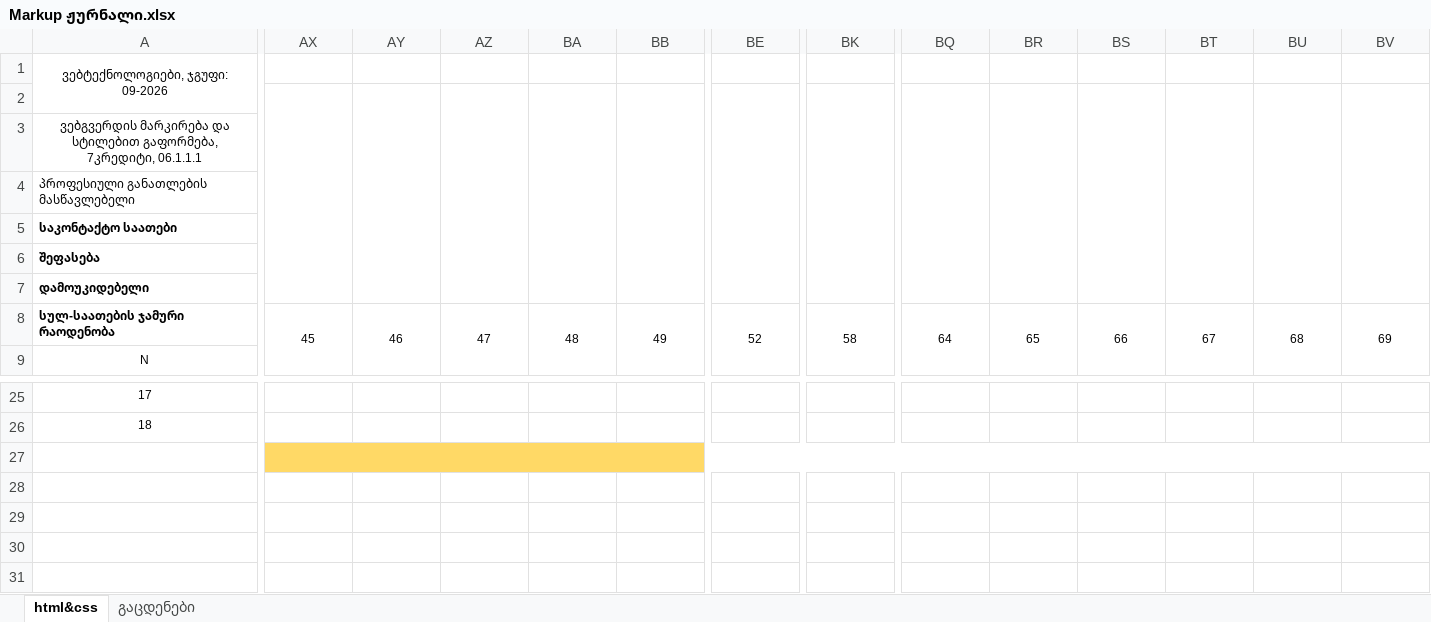
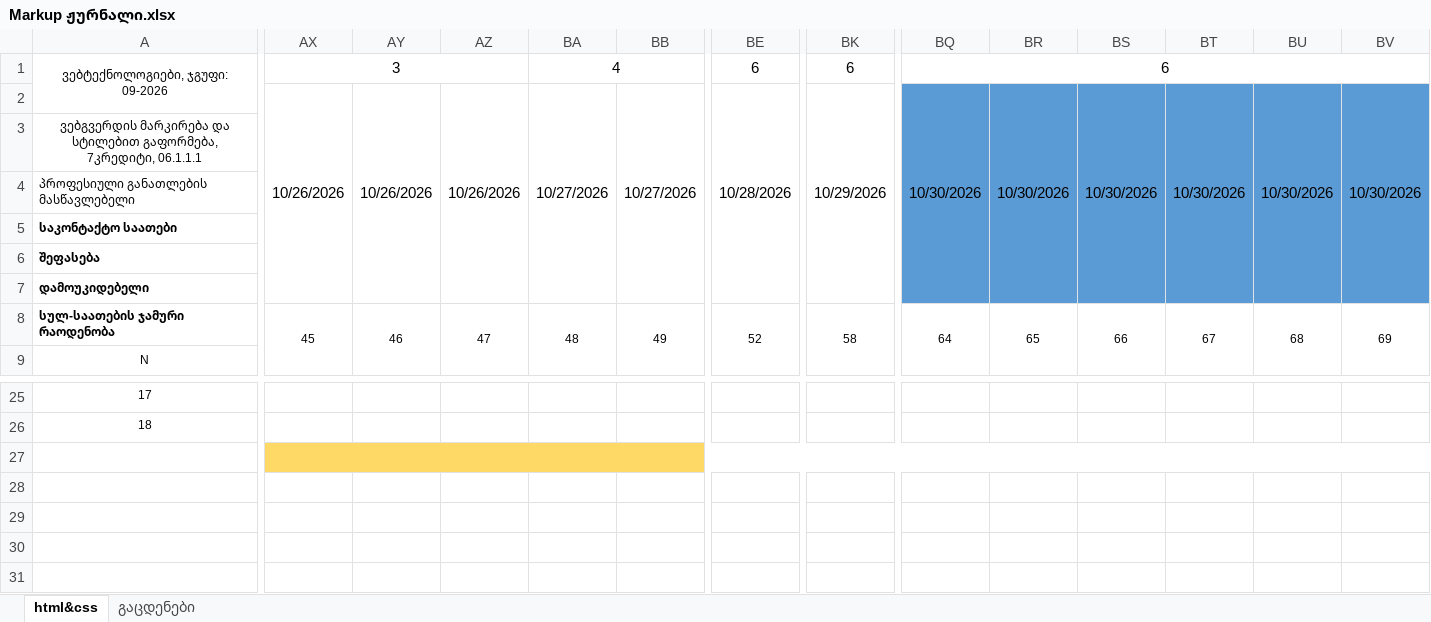
Before and after one commit to gldanifrontgit/Mermisi, an Excel workbook: Journals/Front-end journal/Markup ჟურნალი.xlsx, sheet html&css, drawn as a sheet; only a part is shown, gaps mark what is left out; values as stored, in another font and other column widths than the file's, no borders; the diff covers the shown part only; the diff names each change by its address in the sheet, - before the commit and + after, or states it on an @@ line.

Commit message:
new journals 30.10

```diff
--- a/Journals/Front-end journal/Markup ჟურნალი.xlsx (sheet html&css)
+++ b/Journals/Front-end journal/Markup ჟურნალი.xlsx (sheet html&css)
-AX1: (empty)
+AX1: 3
+AX1:AZ1 merged
-BA1: (empty)
+BA1: 4
+BA1:BD1 merged
-BE1: (empty)
+BE1: 6
+BE1:BJ1 merged
-BK1: (empty)
+BK1: 6
+BK1:BP1 merged
-BQ1: (empty)
+BQ1: 6
+BQ1:BV1 merged
-AX2: (empty)
+AX2: 10/26/2026
-AY2: (empty)
+AY2: 10/26/2026
-AZ2: (empty)
+AZ2: 10/26/2026
-BA2: (empty)
+BA2: 10/27/2026
-BB2: (empty)
+BB2: 10/27/2026
-BE2: (empty)
+BE2: 10/28/2026
-BK2: (empty)
+BK2: 10/29/2026
-BQ2: (empty)
+BQ2: 10/30/2026
-BQ2:BV7 fill: none
+BQ2:BV7 fill: #5B9BD5
-BR2: (empty)
+BR2: 10/30/2026
-BS2: (empty)
+BS2: 10/30/2026
-BT2: (empty)
+BT2: 10/30/2026
-BU2: (empty)
+BU2: 10/30/2026
-BV2: (empty)
+BV2: 10/30/2026
```
Also changed, not shown: 14 edited cells and cell formats elsewhere in this sheet, Journals/Angular ჟურნალი.xlsx, Journals/bootstrap ჟურნალი.xlsx.
